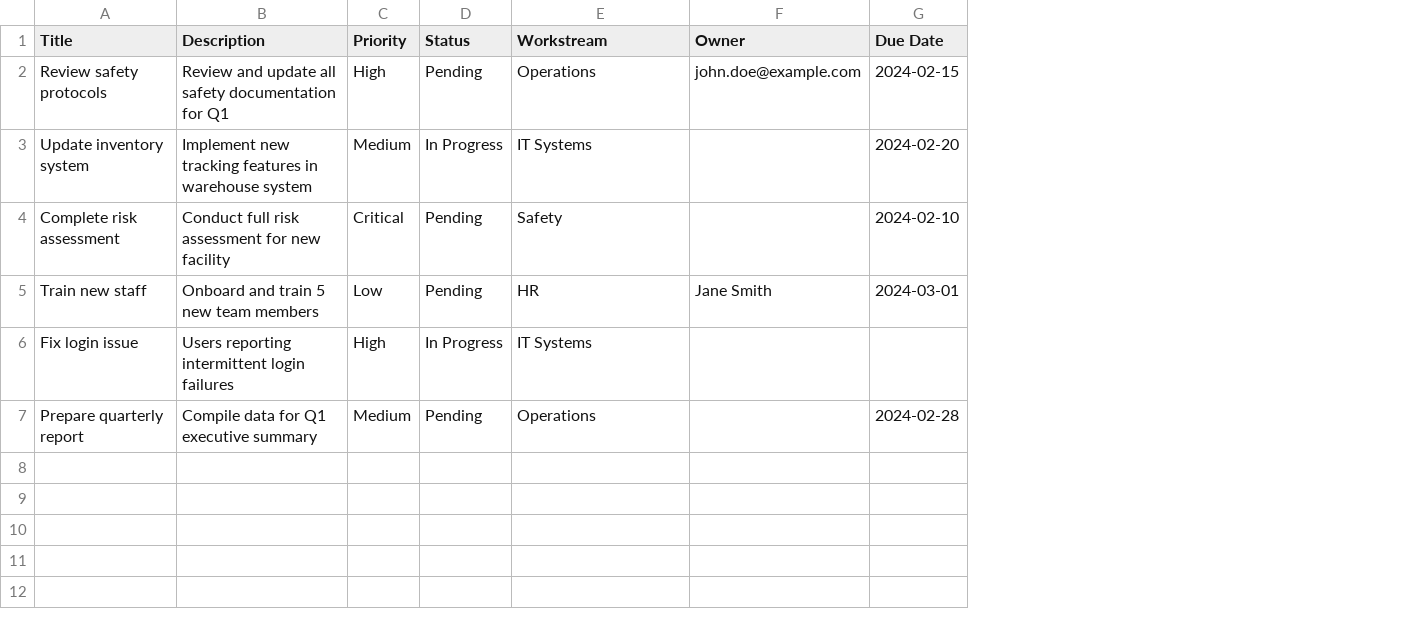
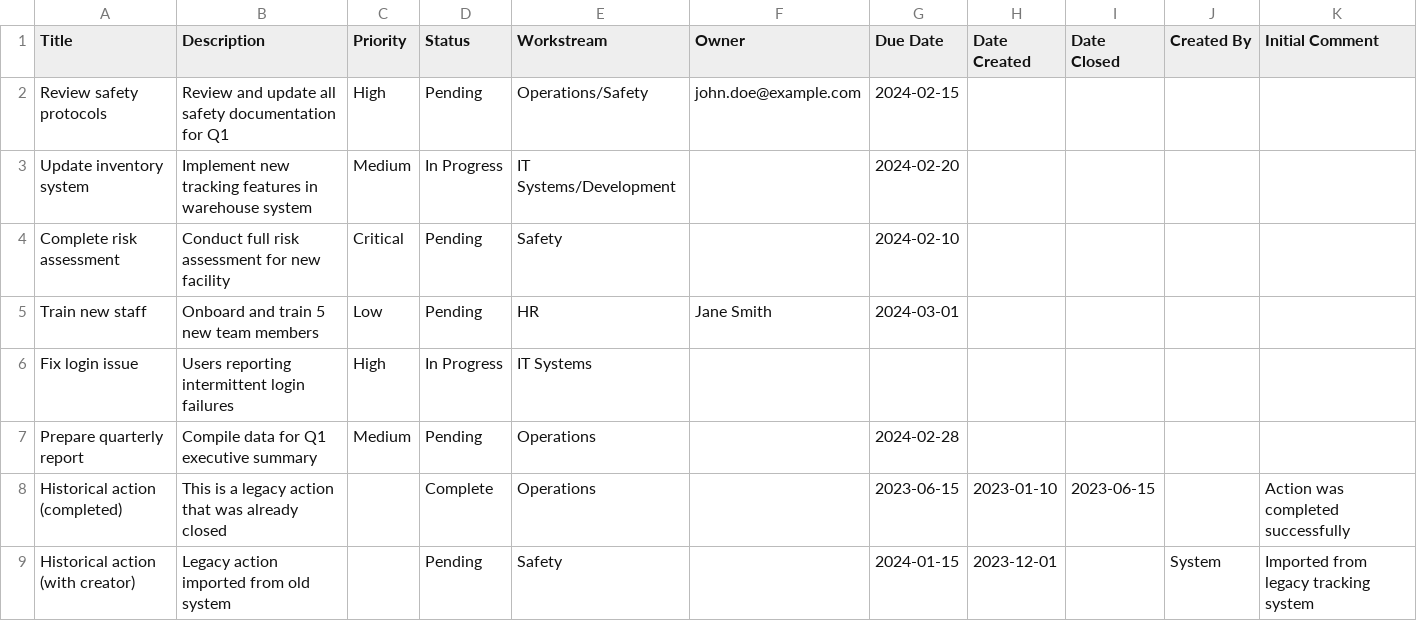
Before and after one commit to shorelinetrail/SwiftTrak, a CSV file: public/templates/actions-import-template.csv, drawn as a sheet; the diff names each change by its address in the sheet, - before the commit and + after, or states it on an @@ line.

```diff
--- a/public/templates/actions-import-template.csv
+++ b/public/templates/actions-import-template.csv
+column H (Date Created), empty
+column I (Date Closed), empty
+column J (Created By), empty
+column K (Initial Comment), empty
-E2 (Workstream): Operations
+E2 (Workstream): Operations/Safety
-E3 (Workstream): IT Systems
+E3 (Workstream): IT Systems/Development
+row 8: Historical action (completed) | This is a legacy action that was already closed |  | Complete | Operations |  | 2023-06-15 | 2023-01-10 | 2023-06-15 |  | Action was completed successfully
+row 9: Historical action (with creator) | Legacy action imported from old system |  | Pending | Safety |  | 2024-01-15 | 2023-12-01 |  | System | Imported from legacy tracking system
```
Also changed, not shown: 1 other file.
